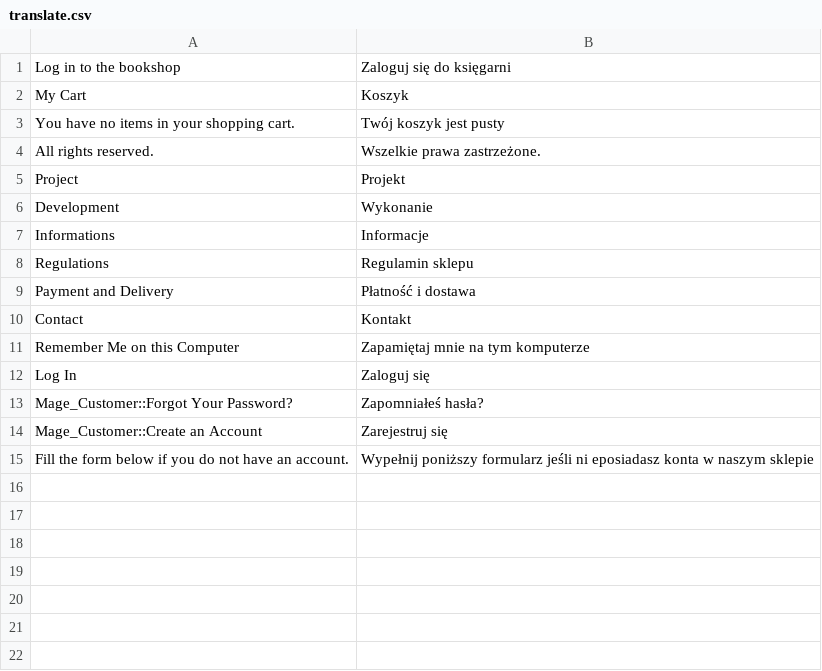
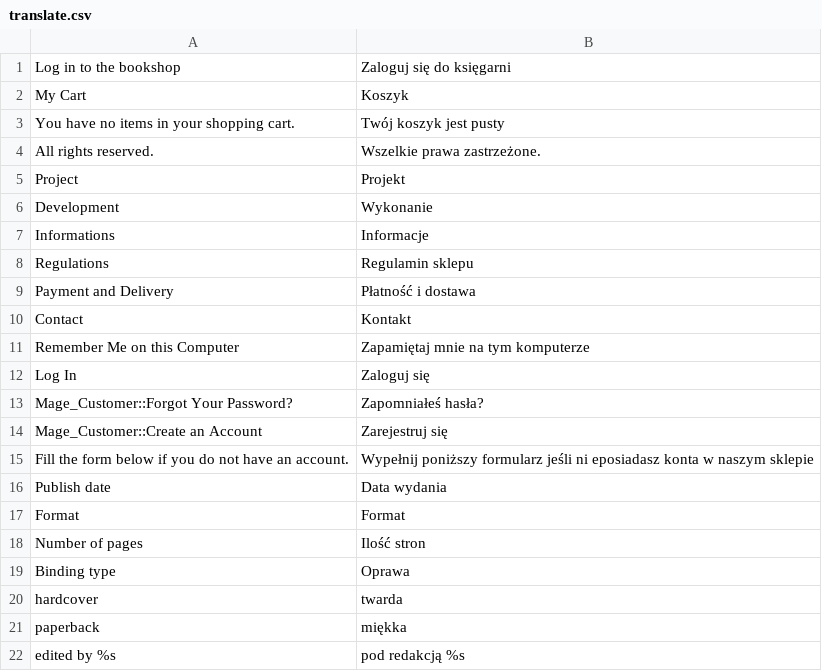
Before and after one commit to Zefiryn/2plus3d-sklep, a CSV file: app/design/frontend/default/2plus3d/locale/pl_PL/translate.csv, drawn as a sheet.

```diff
--- a/app/design/frontend/default/2plus3d/locale/pl_PL/translate.csv
+++ b/app/design/frontend/default/2plus3d/locale/pl_PL/translate.csv
@@ -15 +15,8 @@
 "Fill the form below if you do not have an account.","Wypełnij poniższy formularz jeśli ni eposiadasz konta w naszym sklepie"
+"Publish date","Data wydania"
+"Format","Format"
+"Number of pages","Ilość stron"
+"Binding type","Oprawa"
+"hardcover","twarda"
+"paperback","miękka"
+"edited by %s","pod redakcją %s"
```
Also changed, not shown: 2 other files.
